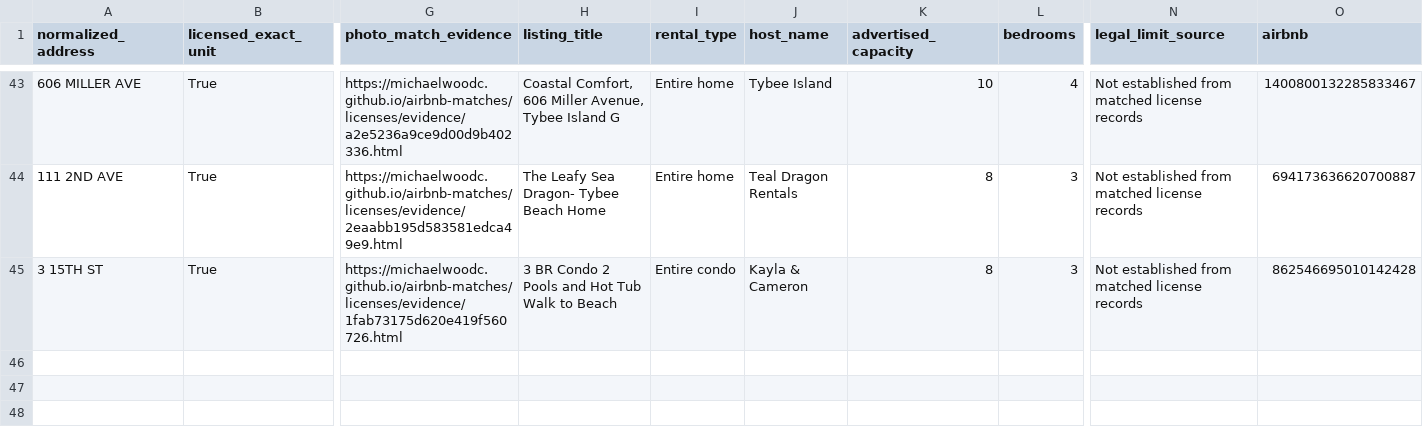
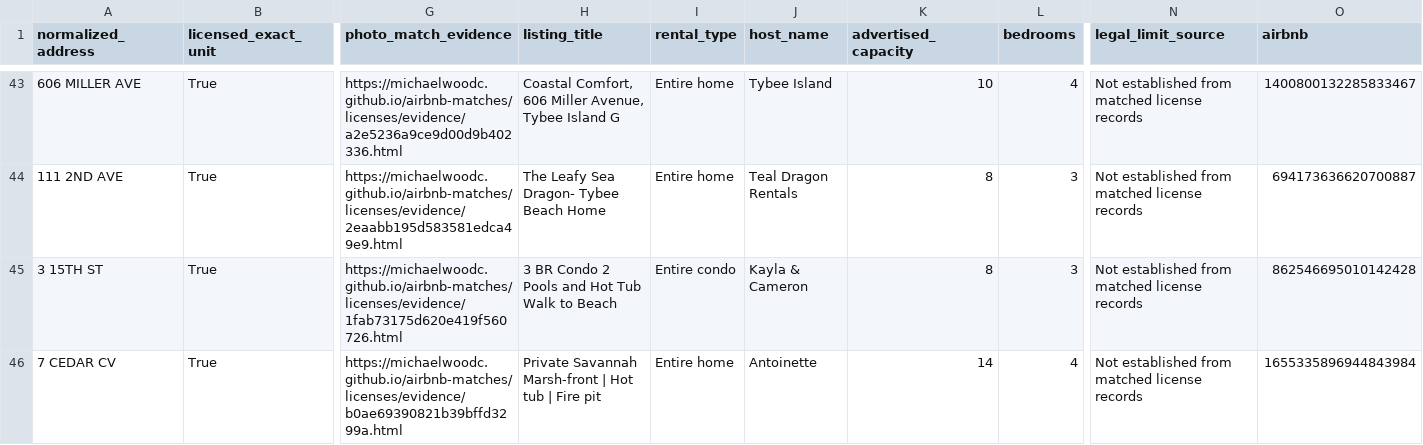
Before and after one commit to MichaelWoodc/airbnb-matches, a CSV file: licenses/license_not_shown.csv, drawn as a sheet; only a part is shown, gaps mark what is left out; rows hold the shown columns only; the diff names each change by its address in the sheet, - before the commit and + after, or states it on an @@ line.

Commit message:
Update discovered property matches

```diff
--- a/licenses/license_not_shown.csv
+++ b/licenses/license_not_shown.csv
+row 46: 7 CEDAR CV | True | https://michaelwoodc.github.io/airbnb-matches/licenses/evidence/b0ae69390821b39bffd3299a.html | Private Savannah Marsh-front | Hot tub | Fire pit | Entire home | Antoinette | 14 | 4 | Not established from matched license records | 1655335896944843984
```
Also changed, not shown: licenses/unlicensed.csv, 6 other files.
